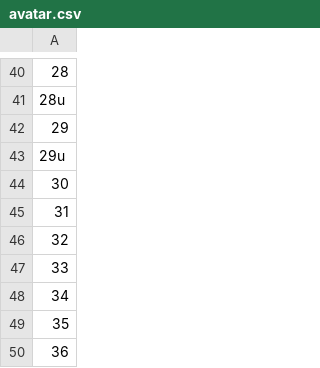
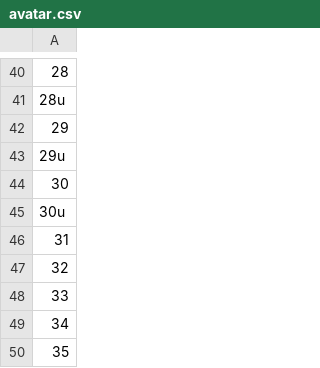
Before and after one commit to SmartRTE/SmartRTE.github.io, a CSV file: sample/avatar.csv, drawn as a sheet; only a part is shown, gaps mark what is left out; the shorter side is filled out with more unchanged rows; the diff names each change by its address in the sheet, - before the commit and + after, or states it on an @@ line.

Commit message:
30u

```diff
--- a/sample/avatar.csv
+++ b/sample/avatar.csv
+row 45: 30u
```
